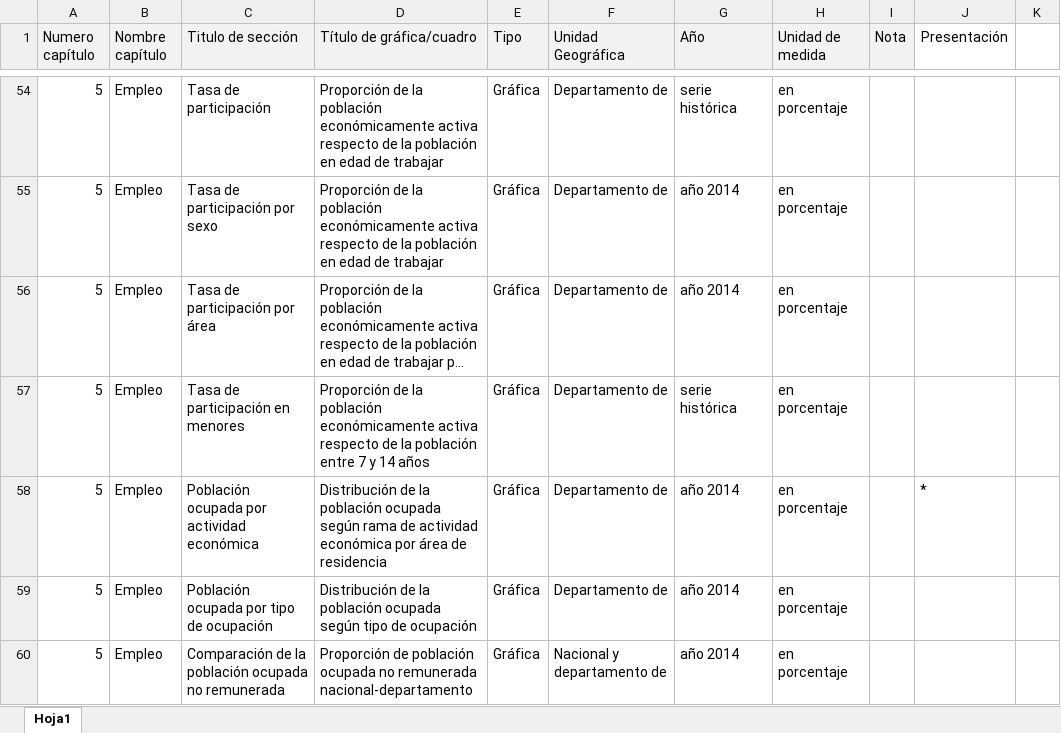
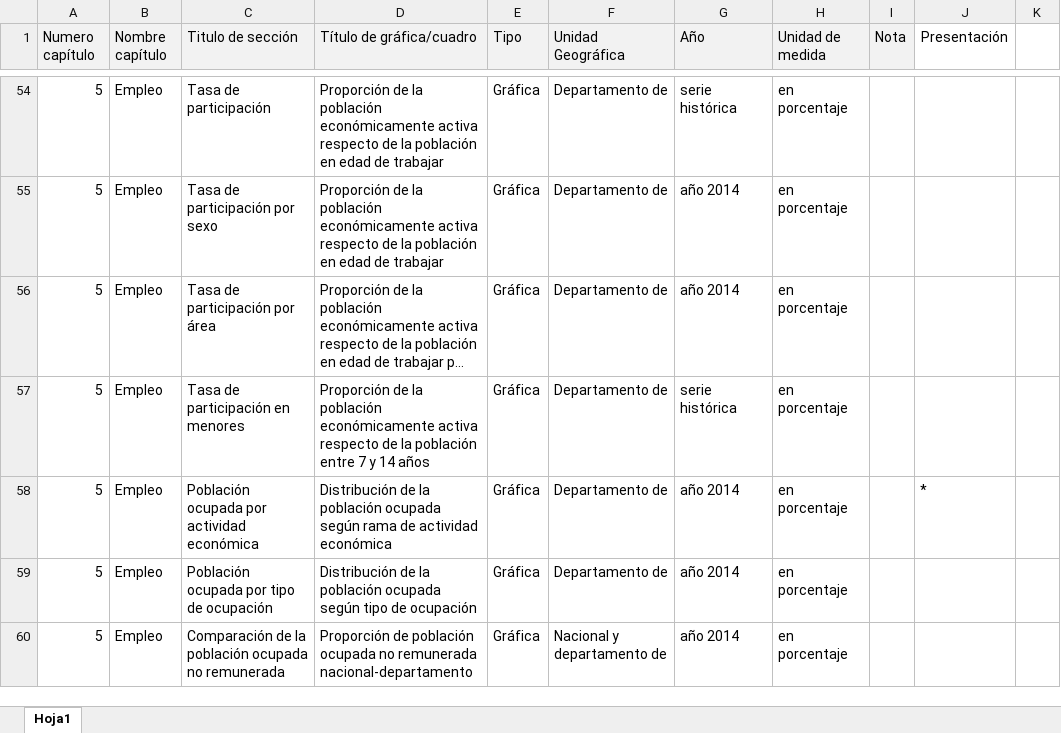
Before and after one commit to hugoallan9/EncoviDepartamentos, an Excel workbook: Contenido_Encovi_Departamentales.xlsx, sheet Hoja1, drawn as a sheet; only a part is shown, gaps mark what is left out; long unchanged cells end in …; values as stored, in another font and other column widths than the file's, no borders; the diff names each change by its address in the sheet, - before the commit and + after, or states it on an @@ line.

```diff
--- a/Contenido_Encovi_Departamentales.xlsx (sheet Hoja1)
+++ b/Contenido_Encovi_Departamentales.xlsx (sheet Hoja1)
-D58 (Título de gráfica/cuadro): …actividad económica por área de residencia
+D58 (Título de gráfica/cuadro): …actividad económica
```
Also changed, not shown: 7 other files.
